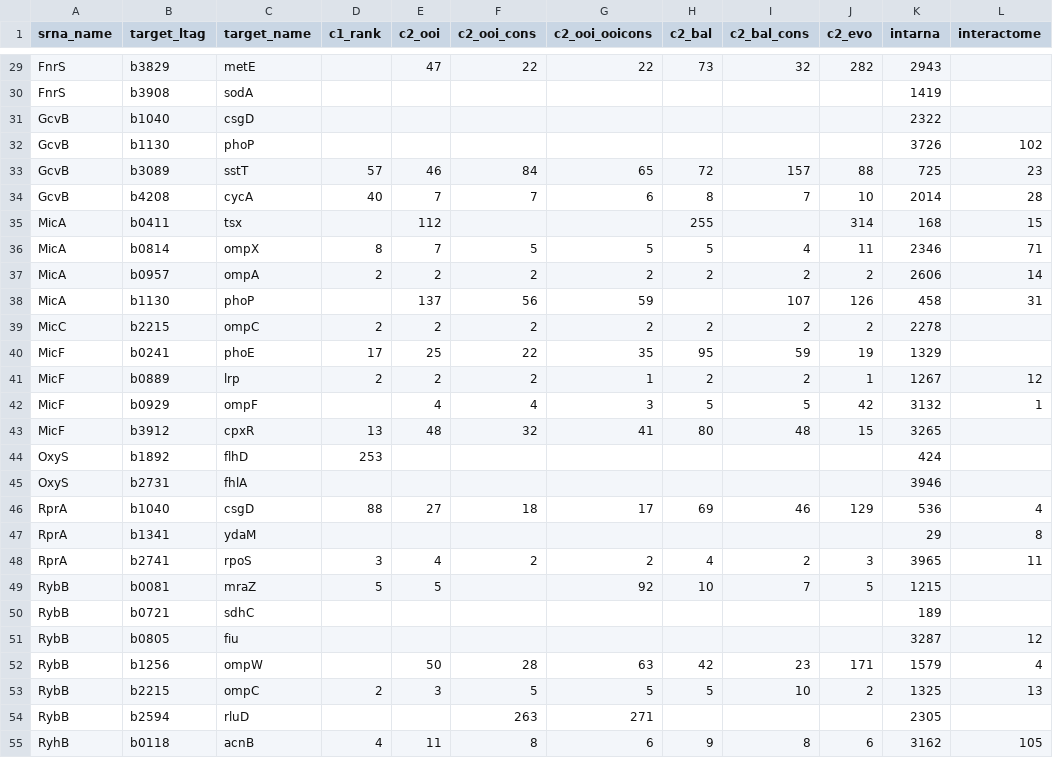
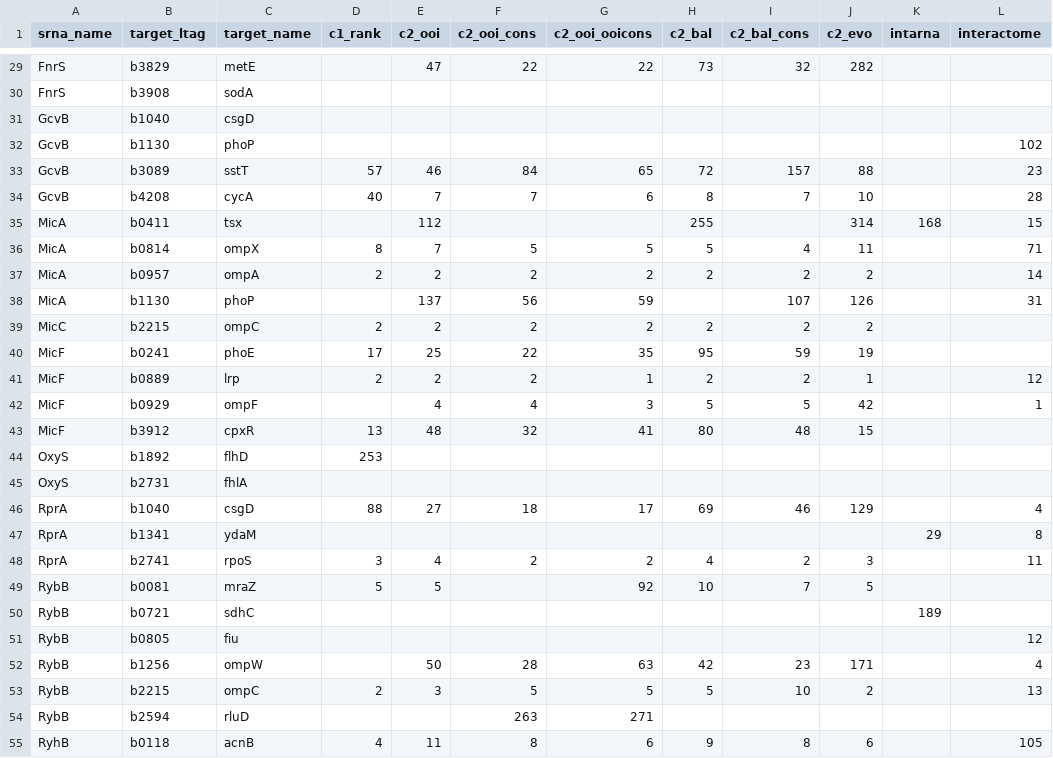
Before and after one commit to PatrickRWright/CopraRNA_benchmark, a CSV file: no_stm/benchmark_no_stm.csv, drawn as a sheet; only a part is shown, gaps mark what is left out; the diff covers the shown part only; the diff names each change by its address in the sheet, - before the commit and + after, or states it on an @@ line.

```diff
--- a/no_stm/benchmark_no_stm.csv
+++ b/no_stm/benchmark_no_stm.csv
-K29 (intarna): 2943
+K29 (intarna): (empty)
-K30 (intarna): 1419
+K30 (intarna): (empty)
-K31 (intarna): 2322
+K31 (intarna): (empty)
-K32 (intarna): 3726
+K32 (intarna): (empty)
-K33 (intarna): 725
+K33 (intarna): (empty)
-K34 (intarna): 2014
+K34 (intarna): (empty)
-K36 (intarna): 2346
+K36 (intarna): (empty)
-K37 (intarna): 2606
+K37 (intarna): (empty)
-K38 (intarna): 458
+K38 (intarna): (empty)
-K39 (intarna): 2278
+K39 (intarna): (empty)
-K40 (intarna): 1329
+K40 (intarna): (empty)
-K41 (intarna): 1267
+K41 (intarna): (empty)
-K42 (intarna): 3132
+K42 (intarna): (empty)
-K43 (intarna): 3265
+K43 (intarna): (empty)
-K44 (intarna): 424
+K44 (intarna): (empty)
-K45 (intarna): 3946
+K45 (intarna): (empty)
-K46 (intarna): 536
+K46 (intarna): (empty)
-K48 (intarna): 3965
+K48 (intarna): (empty)
-K49 (intarna): 1215
+K49 (intarna): (empty)
-K51 (intarna): 3287
+K51 (intarna): (empty)
-K52 (intarna): 1579
+K52 (intarna): (empty)
-K53 (intarna): 1325
+K53 (intarna): (empty)
-K54 (intarna): 2305
+K54 (intarna): (empty)
-K55 (intarna): 3162
+K55 (intarna): (empty)
```
Also changed, not shown: 1 added row, 1 removed row and 86 edited cells elsewhere in this file, 1 other file.
